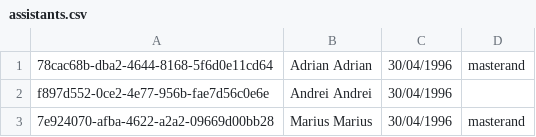
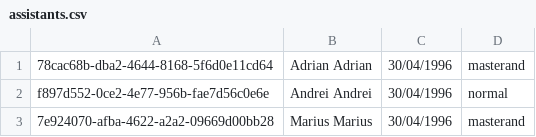
Before and after one commit to tifui-alexandru/JAVA_OOP_project, a CSV file: assistants.csv, drawn as a sheet.

```diff
--- a/assistants.csv
+++ b/assistants.csv
@@ -1,3 +1,3 @@
 78cac68b-dba2-4644-8168-5f6d0e11cd64, Adrian Adrian, 30/04/1996, masterand
-f897d552-0ce2-4e77-956b-fae7d56c0e6e, Andrei Andrei, 30/04/1996
+f897d552-0ce2-4e77-956b-fae7d56c0e6e, Andrei Andrei, 30/04/1996, normal
 7e924070-afba-4622-a2a2-09669d00bb28, Marius Marius, 30/04/1996, masterand
```
Also changed, not shown: 6 other files.
